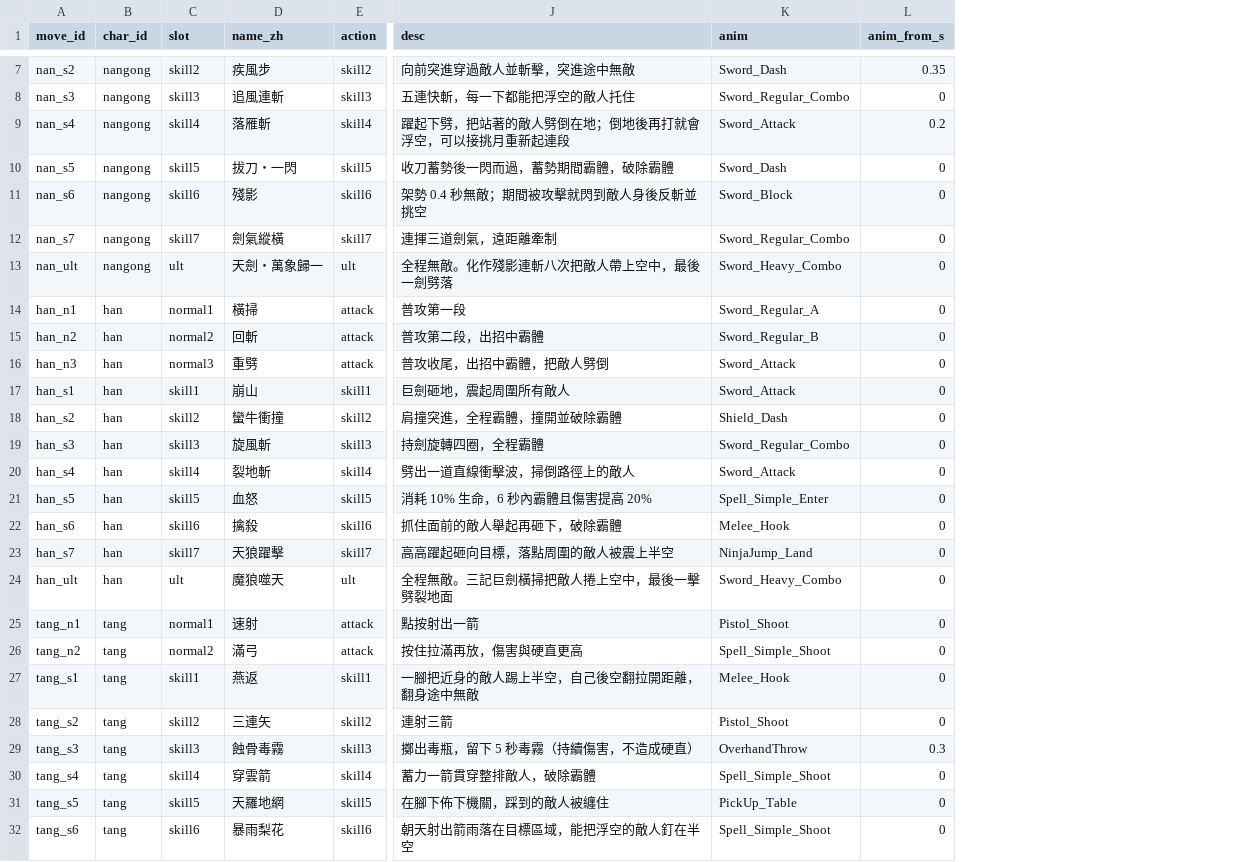
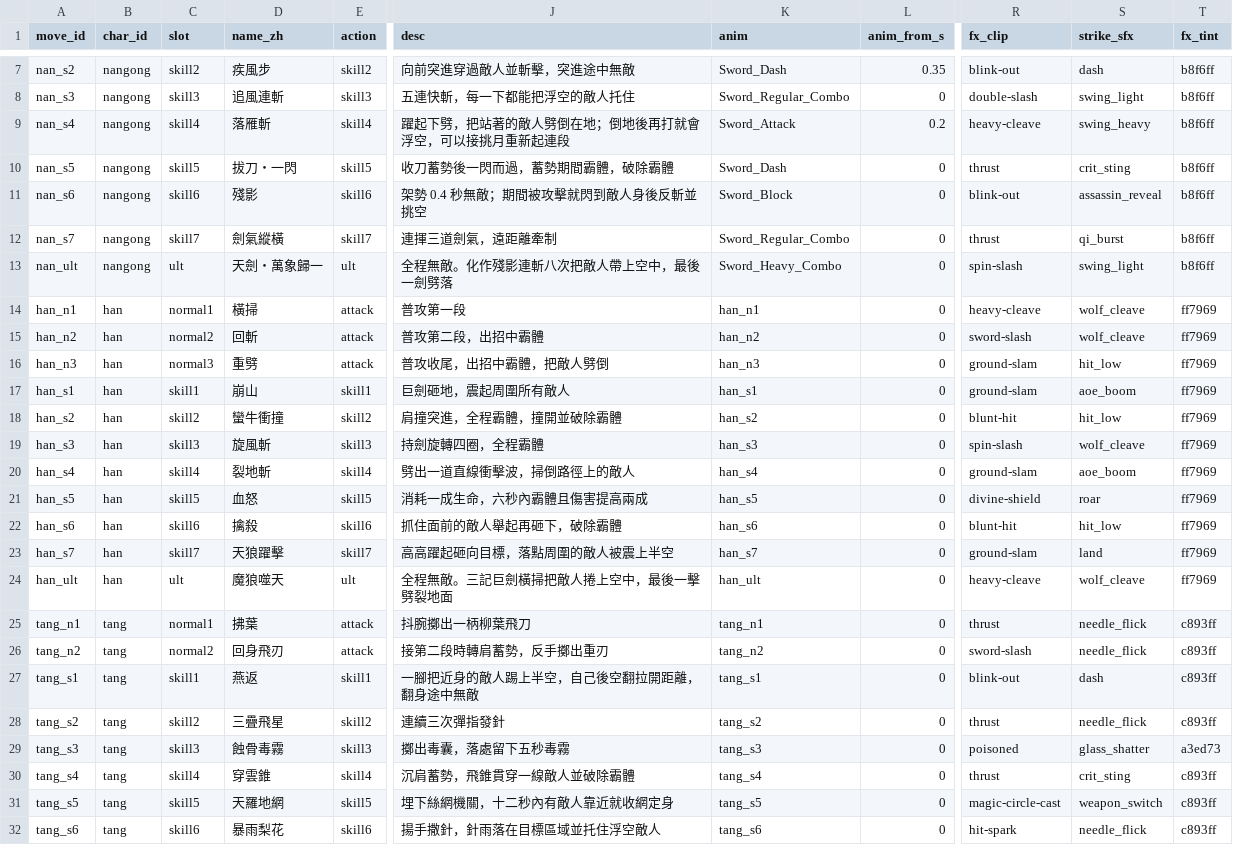
Before and after one commit to Benny021018/wuxia-rogue, a CSV file: data/moves.csv, drawn as a sheet; only a part is shown, gaps mark what is left out; the diff covers the shown part only; the diff names each change by its address in the sheet, - before the commit and + after, or states it on an @@ line.

```diff
--- a/data/moves.csv
+++ b/data/moves.csv
+column R (fx_clip), rows 7-32: blink-out | double-slash | heavy-cleave | thrust | blink-out | thrust | spin-slash | heavy-cleave | sword-slash | ground-slam | ground-slam | blunt-hit | spin-slash | ground-slam | divine-shield | blunt-hit | ground-slam | heavy-cleave | thrust | sword-slash | blink-out | thrust | poisoned | thrust | magic-circle-cast | hit-spark
+column S (strike_sfx), rows 7-32: dash | swing_light | swing_heavy | crit_sting | assassin_reveal | qi_burst | swing_light | wolf_cleave | wolf_cleave | hit_low | aoe_boom | hit_low | wolf_cleave | aoe_boom | roar | hit_low | land | wolf_cleave | needle_flick | needle_flick | dash | needle_flick | glass_shatter | crit_sting | weapon_switch | needle_flick
+column T (fx_tint), rows 7-32: b8f6ff | b8f6ff | b8f6ff | b8f6ff | b8f6ff | b8f6ff | b8f6ff | ff7969 | ff7969 | ff7969 | ff7969 | ff7969 | ff7969 | ff7969 | ff7969 | ff7969 | ff7969 | ff7969 | c893ff | c893ff | c893ff | c893ff | a3ed73 | c893ff | c893ff | c893ff
-K14 (anim): Sword_Regular_A
+K14 (anim): han_n1
-K15 (anim): Sword_Regular_B
+K15 (anim): han_n2
-K16 (anim): Sword_Attack
+K16 (anim): han_n3
-K17 (anim): Sword_Attack
+K17 (anim): han_s1
-K18 (anim): Shield_Dash
+K18 (anim): han_s2
-K19 (anim): Sword_Regular_Combo
+K19 (anim): han_s3
-K20 (anim): Sword_Attack
+K20 (anim): han_s4
-J21 (desc): 消耗 10% 生命，6 秒內霸體且傷害提高 20%
+J21 (desc): 消耗一成生命，六秒內霸體且傷害提高兩成
-K21 (anim): Spell_Simple_Enter
+K21 (anim): han_s5
-K22 (anim): Melee_Hook
+K22 (anim): han_s6
-K23 (anim): NinjaJump_Land
+K23 (anim): han_s7
-K24 (anim): Sword_Heavy_Combo
+K24 (anim): han_ult
-D25 (name_zh): 速射
+D25 (name_zh): 拂葉
-J25 (desc): 點按射出一箭
+J25 (desc): 抖腕擲出一柄柳葉飛刀
-K25 (anim): Pistol_Shoot
+K25 (anim): tang_n1
-D26 (name_zh): 滿弓
+D26 (name_zh): 回身飛刃
-J26 (desc): 按住拉滿再放，傷害與硬直更高
+J26 (desc): 接第二段時轉肩蓄勢，反手擲出重刃
-K26 (anim): Spell_Simple_Shoot
+K26 (anim): tang_n2
-K27 (anim): Melee_Hook
+K27 (anim): tang_s1
-D28 (name_zh): 三連矢
+D28 (name_zh): 三疊飛星
-J28 (desc): 連射三箭
+J28 (desc): 連續三次彈指發針
-K28 (anim): Pistol_Shoot
+K28 (anim): tang_s2
-J29 (desc): 擲出毒瓶，留下 5 秒毒霧（持續傷害，不造成硬直）
+J29 (desc): 擲出毒囊，落處留下五秒毒霧
-K29 (anim): OverhandThrow
+K29 (anim): tang_s3
-L29 (anim_from_s): 0.3
+L29 (anim_from_s): 0
-D30 (name_zh): 穿雲箭
+D30 (name_zh): 穿雲錐
-J30 (desc): 蓄力一箭貫穿整排敵人，破除霸體
+J30 (desc): 沉肩蓄勢，飛錐貫穿一線敵人並破除霸體
-K30 (anim): Spell_Simple_Shoot
+K30 (anim): tang_s4
-J31 (desc): 在腳下佈下機關，踩到的敵人被纏住
+J31 (desc): 埋下絲網機關，十二秒內有敵人靠近就收網定身
-K31 (anim): PickUp_Table
+K31 (anim): tang_s5
-J32 (desc): 朝天射出箭雨落在目標區域，能把浮空的敵人釘在半空
+J32 (desc): 揚手撒針，針雨落在目標區域並托住浮空敵人
-K32 (anim): Spell_Simple_Shoot
+K32 (anim): tang_s6
```
Also changed, not shown: 5 edited cells elsewhere in this file, data/characters.csv, data/combat_state_config.csv, 32 other files.
